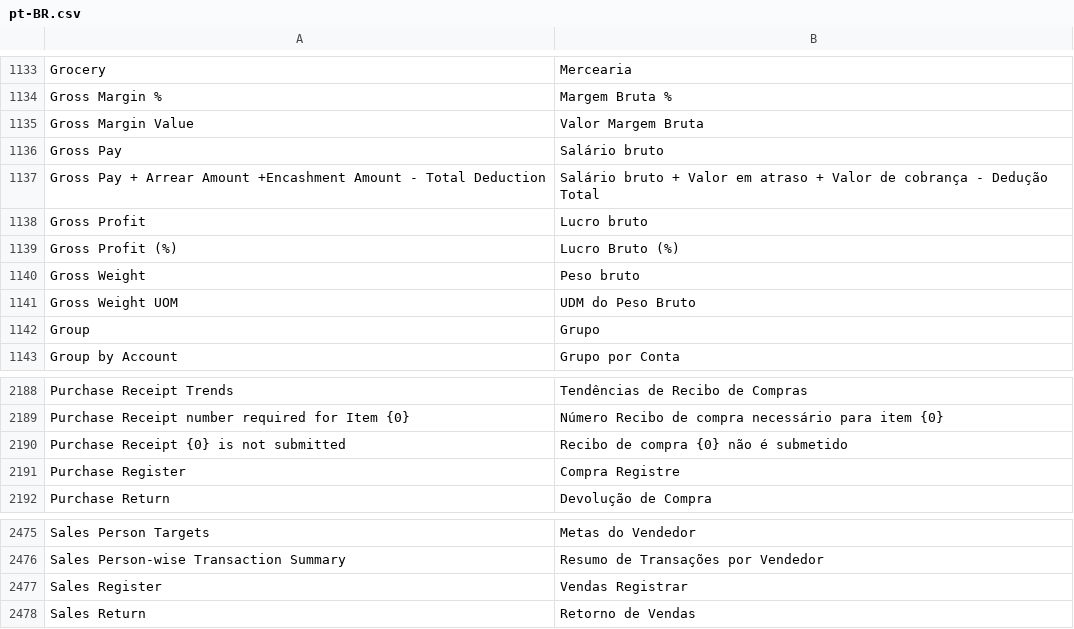
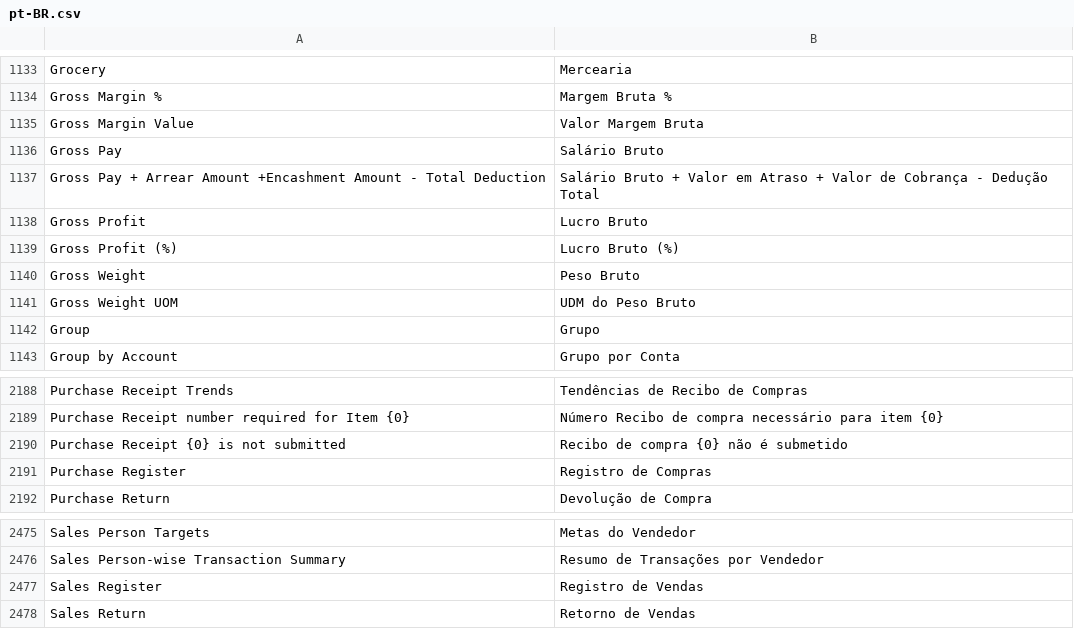
Before and after one commit to korndorfer/erpnext, a CSV file: erpnext/translations/pt-BR.csv, drawn as a sheet; only a part is shown, gaps mark what is left out.

Commit message:
More changes in pt-BR translation

```diff
--- a/erpnext/translations/pt-BR.csv
+++ b/erpnext/translations/pt-BR.csv
@@ -1165,7 +1165,7 @@ Gross Margin %,Margem Bruta %
 Gross Margin Value,Valor Margem Bruta
-Gross Pay,Salário bruto
-Gross Pay + Arrear Amount +Encashment Amount - Total Deduction,Salário bruto + Valor em atraso + Valor de cobrança - Dedução Total
-Gross Profit,Lucro bruto
+Gross Pay,Salário Bruto
+Gross Pay + Arrear Amount +Encashment Amount - Total Deduction,Salário Bruto + Valor em Atraso + Valor de Cobrança - Dedução Total
+Gross Profit,Lucro Bruto
 Gross Profit (%),Lucro Bruto (%)
-Gross Weight,Peso bruto
+Gross Weight,Peso Bruto
 Gross Weight UOM,UDM do Peso Bruto
@@ -2224,3 +2224,3 @@ Purchase Receipt number required for Item {0},Número Recibo de compra necessár
 Purchase Receipt {0} is not submitted,Recibo de compra {0} não é submetido
-Purchase Register,Compra Registre
+Purchase Register,Registro de Compras
 Purchase Return,Devolução de Compra
@@ -2516,3 +2516,3 @@ Sales Person Targets,Metas do Vendedor
 Sales Person-wise Transaction Summary,Resumo de Transações por Vendedor
-Sales Register,Vendas Registrar
+Sales Register,Registro de Vendas
 Sales Return,Retorno de Vendas
```
